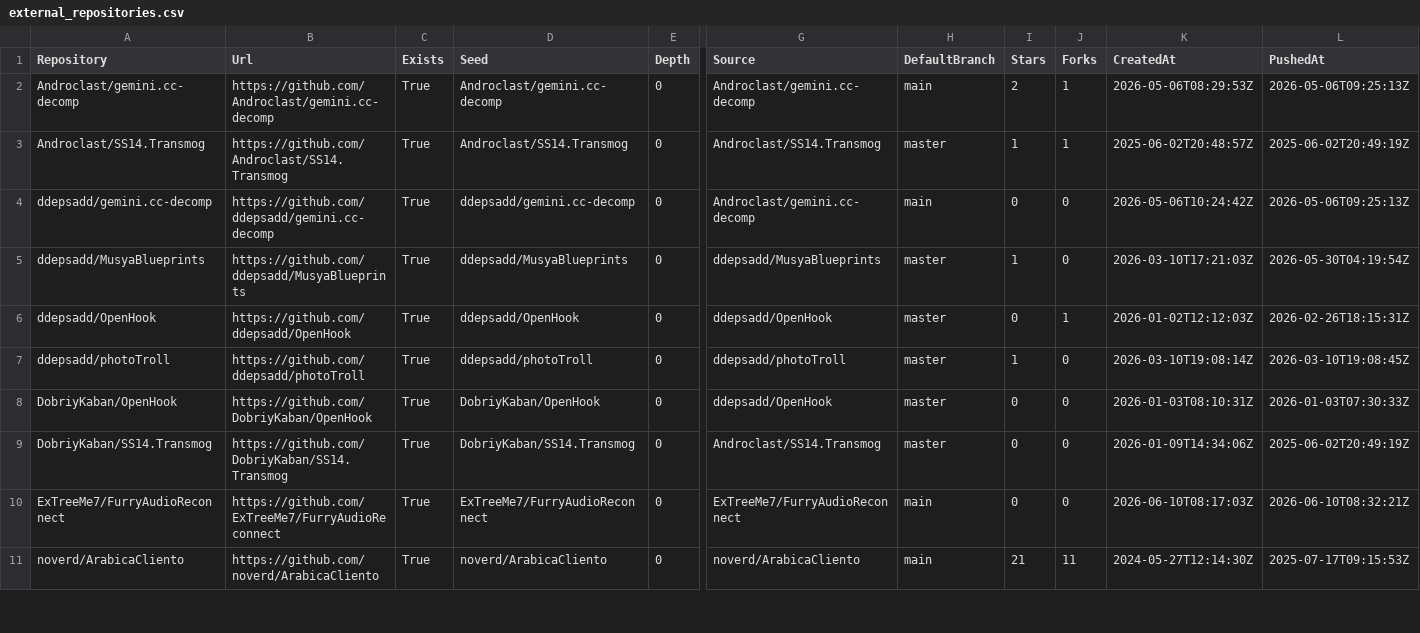
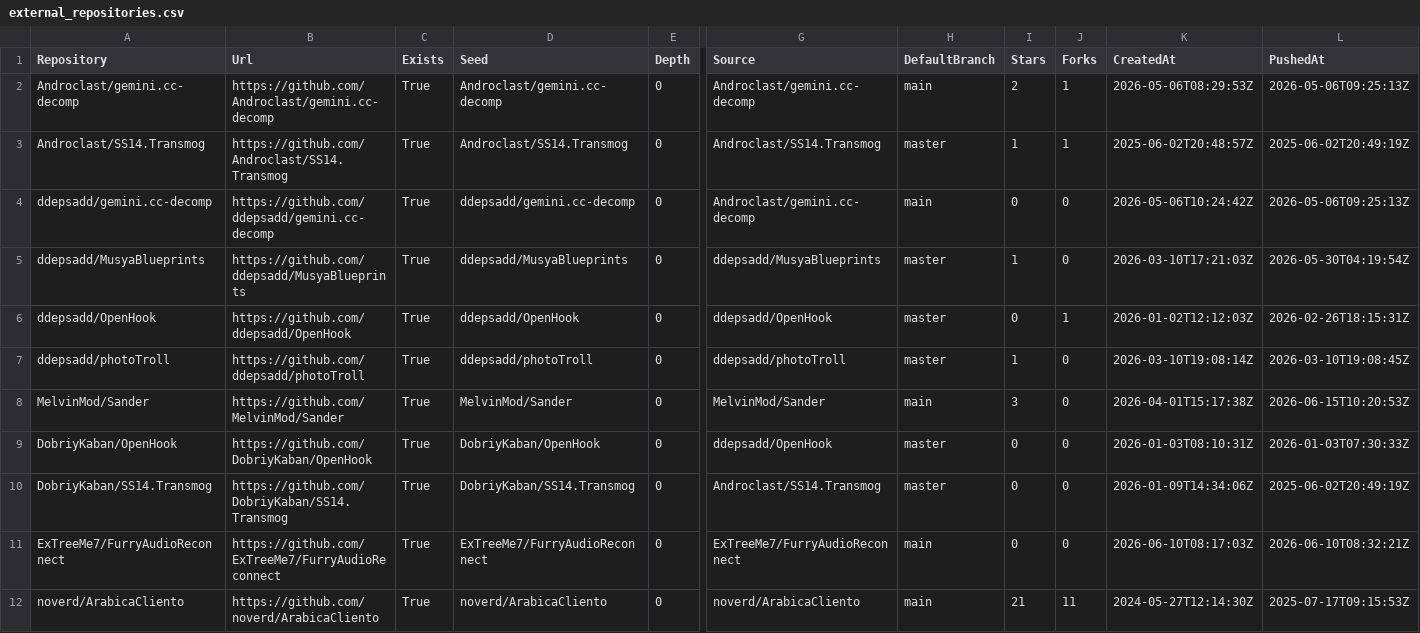
Before and after one commit to ExTreeMe7/MarseyPatches, a CSV file: Reports/external_repositories.csv, drawn as a sheet; only a part is shown, gaps mark what is left out; rows hold the shown columns only; the diff names each change by its address in the sheet, - before the commit and + after, or states it on an @@ line.

```diff
--- a/Reports/external_repositories.csv
+++ b/Reports/external_repositories.csv
+row 8: MelvinMod/Sander | https://github.com/MelvinMod/Sander | True | MelvinMod/Sander | 0 | MelvinMod/Sander | main | 3 | 0 | 2026-04-01T15:17:38Z | 2026-06-15T10:20:53Z
```
Also changed, not shown: Signatures/patch_matrix.csv, 4 other files.
